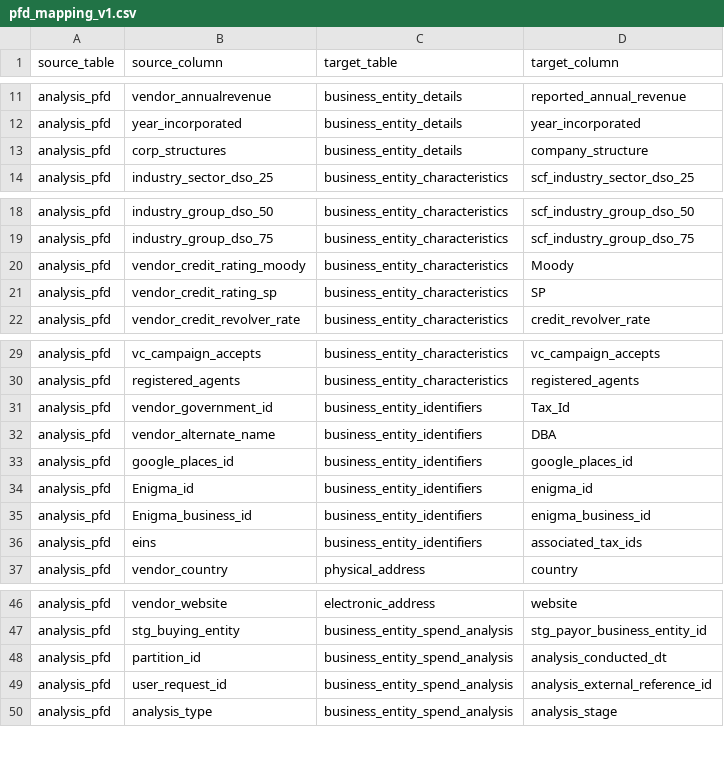
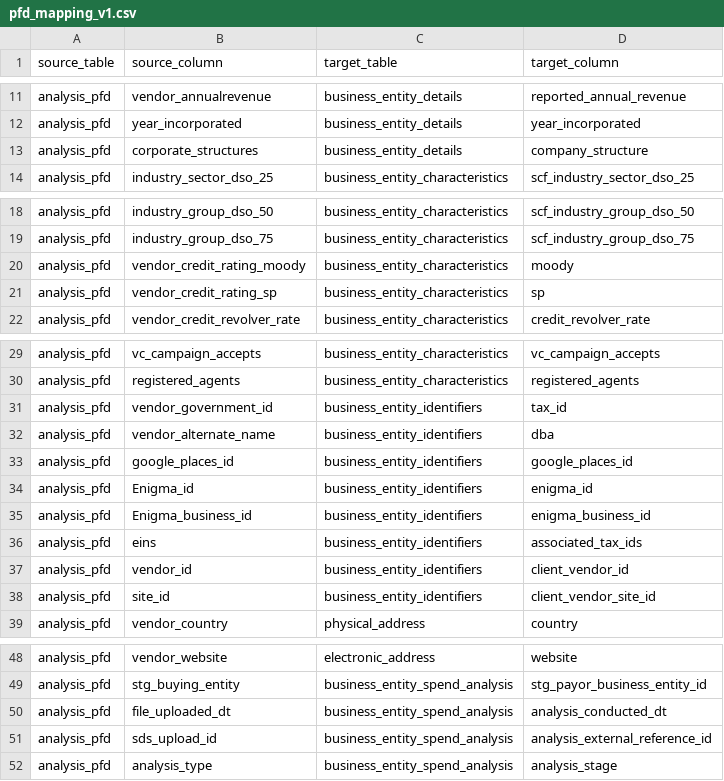
Before and after one commit to ParimalaVadde/PythonBikeRental, a CSV file: pfd_mapping_v1.csv, drawn as a sheet; only a part is shown, gaps mark what is left out; the diff covers the shown part only.

```diff
--- a/pfd_mapping_v1.csv
+++ b/pfd_mapping_v1.csv
@@ -12,3 +12,3 @@ analysis_pfd,vendor_annualrevenue,business_entity_details,reported_annual_revenu
 analysis_pfd,year_incorporated,business_entity_details,year_incorporated
-analysis_pfd,corp_structures,business_entity_details,company_structure
+analysis_pfd,corporate_structures,business_entity_details,company_structure
 analysis_pfd,industry_sector_dso_25,business_entity_characteristics,scf_industry_sector_dso_25
@@ -19,4 +19,4 @@ analysis_pfd,industry_group_dso_50,business_entity_characteristics,scf_industry_
 analysis_pfd,industry_group_dso_75,business_entity_characteristics,scf_industry_group_dso_75
-analysis_pfd,vendor_credit_rating_moody,business_entity_characteristics,Moody
-analysis_pfd,vendor_credit_rating_sp,business_entity_characteristics,SP
+analysis_pfd,vendor_credit_rating_moody,business_entity_characteristics,moody
+analysis_pfd,vendor_credit_rating_sp,business_entity_characteristics,sp
 analysis_pfd,vendor_credit_revolver_rate,business_entity_characteristics,credit_revolver_rate
@@ -30,4 +30,4 @@ analysis_pfd,vc_campaign_accepts,business_entity_characteristics,vc_campaign_acc
 analysis_pfd,registered_agents,business_entity_characteristics,registered_agents
-analysis_pfd,vendor_government_id,business_entity_identifiers,Tax_Id
-analysis_pfd,vendor_alternate_name,business_entity_identifiers,DBA
+analysis_pfd,vendor_government_id,business_entity_identifiers,tax_id
+analysis_pfd,vendor_alternate_name,business_entity_identifiers,dba
 analysis_pfd,google_places_id,business_entity_identifiers,google_places_id
@@ -36,2 +36,4 @@ analysis_pfd,Enigma_business_id,business_entity_identifiers,enigma_business_id
 analysis_pfd,eins,business_entity_identifiers,associated_tax_ids
+analysis_pfd,vendor_id,business_entity_identifiers,client_vendor_id
+analysis_pfd,site_id,business_entity_identifiers,client_vendor_site_id
 analysis_pfd,vendor_country,physical_address,country
@@ -47,4 +49,4 @@ analysis_pfd,vendor_website,electronic_address,website
 analysis_pfd,stg_buying_entity,business_entity_spend_analysis,stg_payor_business_entity_id
-analysis_pfd,partition_id,business_entity_spend_analysis,analysis_conducted_dt
-analysis_pfd,user_request_id,business_entity_spend_analysis,analysis_external_reference_id
+analysis_pfd,file_uploaded_dt,business_entity_spend_analysis,analysis_conducted_dt
+analysis_pfd,sds_upload_id,business_entity_spend_analysis,analysis_external_reference_id
 analysis_pfd,analysis_type,business_entity_spend_analysis,analysis_stage
```
Also changed, not shown: 9 added rows and 11 edited cells elsewhere in this file.
